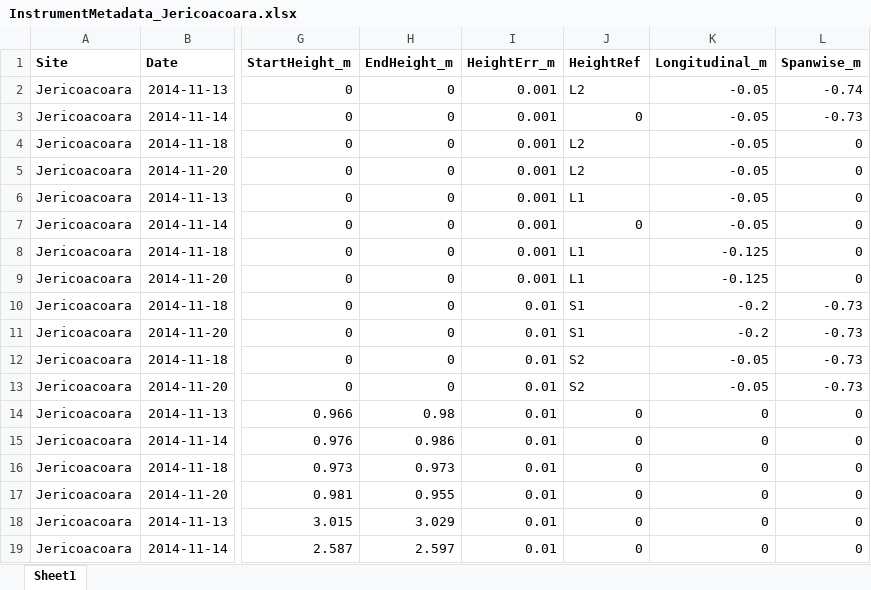
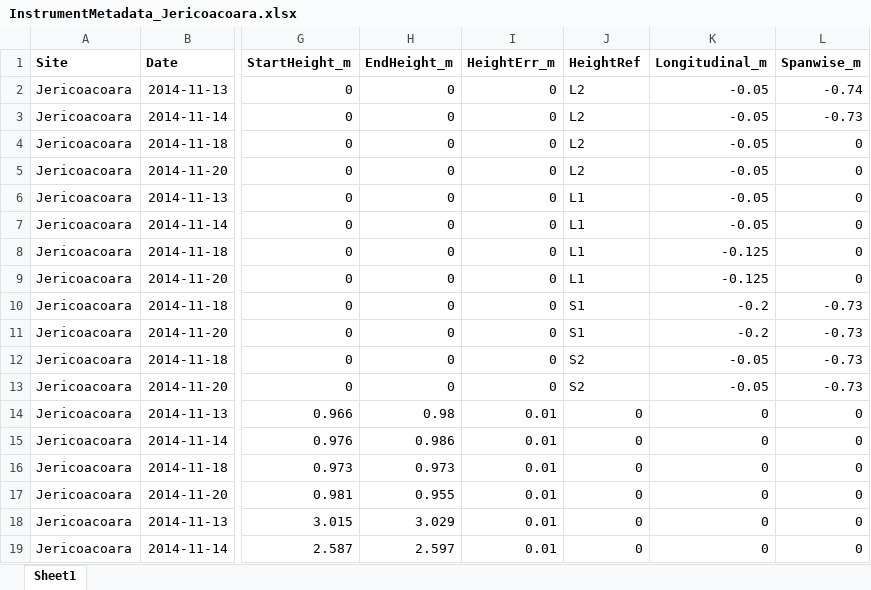
Before and after one commit to raleighmartin/Jericoacoara2014, an Excel workbook: Metadata/InstrumentMetadata_Jericoacoara.xlsx, sheet Sheet1, drawn as a sheet; only a part is shown, gaps mark what is left out; values as stored, in another font and other column widths than the file's, no borders; the diff covers the shown part only; the diff names each change by its address in the sheet, - before the commit and + after, or states it on an @@ line.

Commit message:
Changed Wenglor relative height uncertainty values
Decreased Wenglor relative height uncertainty from +/- 1 cm to +/- 1
mm.  Original value was too large.  The relative height uncertainty is
related to the positioning within the Wenglor array, which was
determined to high precision in the lab prior to deployment of the
array.  More of the height uncertainty (which is captured from the
distance sensor) is due to the position of the array relative to the
ground.

```diff
--- a/Metadata/InstrumentMetadata_Jericoacoara.xlsx (sheet Sheet1)
+++ b/Metadata/InstrumentMetadata_Jericoacoara.xlsx (sheet Sheet1)
-I2:I9 (HeightErr_m): 0.001
+I2:I9 (HeightErr_m): 0
-J3 (HeightRef): 0
+J3 (HeightRef): L2
-J7 (HeightRef): 0
+J7 (HeightRef): L1
-I10:I13 (HeightErr_m): 0.01
+I10:I13 (HeightErr_m): 0
```
Also changed, not shown: 80 edited cells elsewhere in this sheet.
